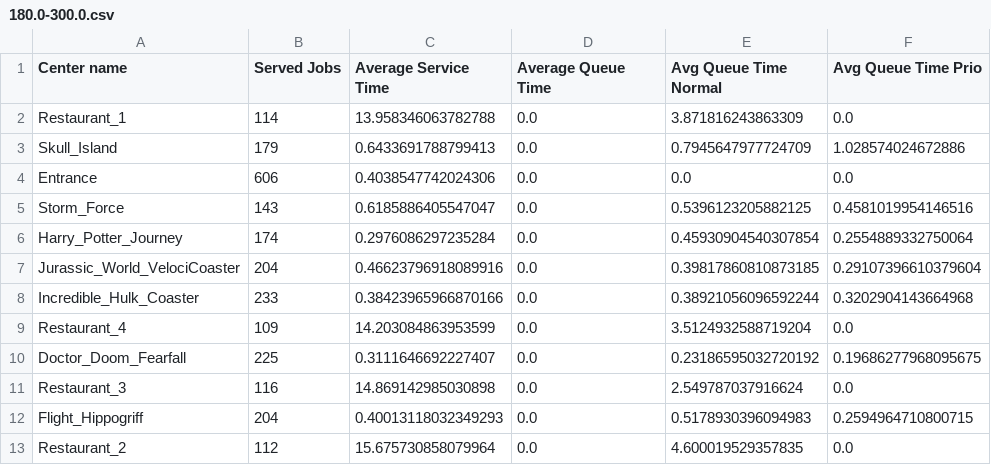
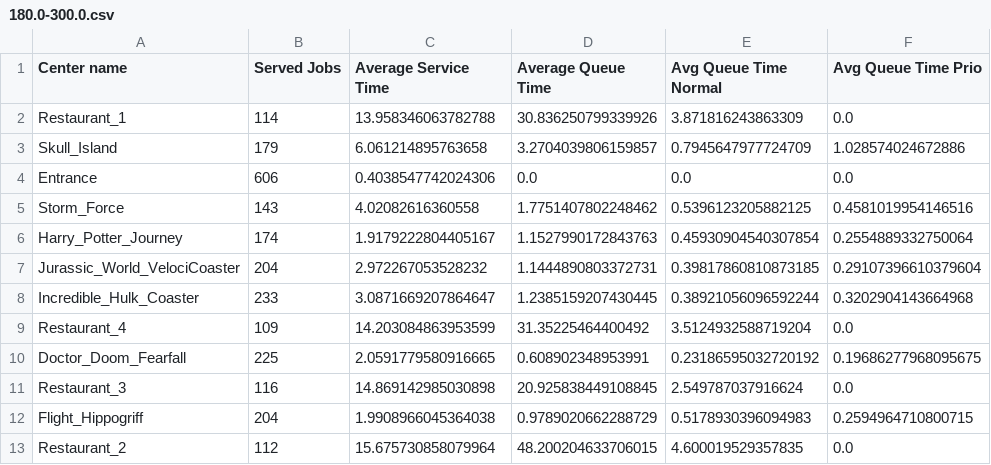
Before and after one commit to SimoneNicosanti/PMCSN_Project, a CSV file: Out/Data/Center/180.0-300.0.csv, drawn as a sheet.

Commit message:
Fixed zero average queue time (TODO Find better way to manage queue time stats)
Co-authored-by: Emanuele Valzano <0xMenna01@users.noreply.github.com>

```diff
--- a/Out/Data/Center/180.0-300.0.csv
+++ b/Out/Data/Center/180.0-300.0.csv
@@ -1,13 +1,13 @@
 Center name,Served Jobs,Average Service Time,Average Queue Time,Avg Queue Time Normal,Avg Queue Time Prio
-Restaurant_1,114,13.958346063782788,0.0,3.871816243863309,0.0
-Skull_Island,179,0.6433691788799413,0.0,0.7945647977724709,1.028574024672886
+Restaurant_1,114,13.958346063782788,30.836250799339926,3.871816243863309,0.0
+Skull_Island,179,6.061214895763658,3.2704039806159857,0.7945647977724709,1.028574024672886
 Entrance,606,0.4038547742024306,0.0,0.0,0.0
-Storm_Force,143,0.6185886405547047,0.0,0.5396123205882125,0.4581019954146516
-Harry_Potter_Journey,174,0.2976086297235284,0.0,0.45930904540307854,0.2554889332750064
-Jurassic_World_VelociCoaster,204,0.46623796918089916,0.0,0.39817860810873185,0.29107396610379604
-Incredible_Hulk_Coaster,233,0.38423965966870166,0.0,0.38921056096592244,0.3202904143664968
-Restaurant_4,109,14.203084863953599,0.0,3.5124932588719204,0.0
-Doctor_Doom_Fearfall,225,0.3111646692227407,0.0,0.23186595032720192,0.19686277968095675
-Restaurant_3,116,14.869142985030898,0.0,2.549787037916624,0.0
-Flight_Hippogriff,204,0.40013118032349293,0.0,0.5178930396094983,0.2594964710800715
-Restaurant_2,112,15.675730858079964,0.0,4.600019529357835,0.0
+Storm_Force,143,4.02082616360558,1.7751407802248462,0.5396123205882125,0.4581019954146516
+Harry_Potter_Journey,174,1.9179222804405167,1.1527990172843763,0.45930904540307854,0.2554889332750064
+Jurassic_World_VelociCoaster,204,2.972267053528232,1.1444890803372731,0.39817860810873185,0.29107396610379604
+Incredible_Hulk_Coaster,233,3.0871669207864647,1.2385159207430445,0.38921056096592244,0.3202904143664968
+Restaurant_4,109,14.203084863953599,31.35225464400492,3.5124932588719204,0.0
+Doctor_Doom_Fearfall,225,2.0591779580916665,0.608902348953991,0.23186595032720192,0.19686277968095675
+Restaurant_3,116,14.869142985030898,20.925838449108845,2.549787037916624,0.0
+Flight_Hippogriff,204,1.9908966045364038,0.9789020662288729,0.5178930396094983,0.2594964710800715
+Restaurant_2,112,15.675730858079964,48.200204633706015,4.600019529357835,0.0
```
Also changed, not shown: Out/Data/Center/0.0-180.0.csv, Out/Data/Center/300.0-600.0.csv, 11 other files.
